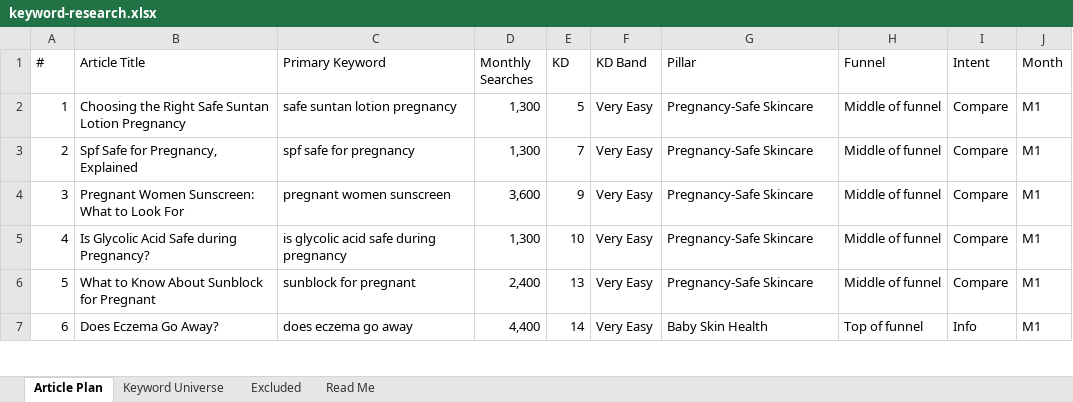
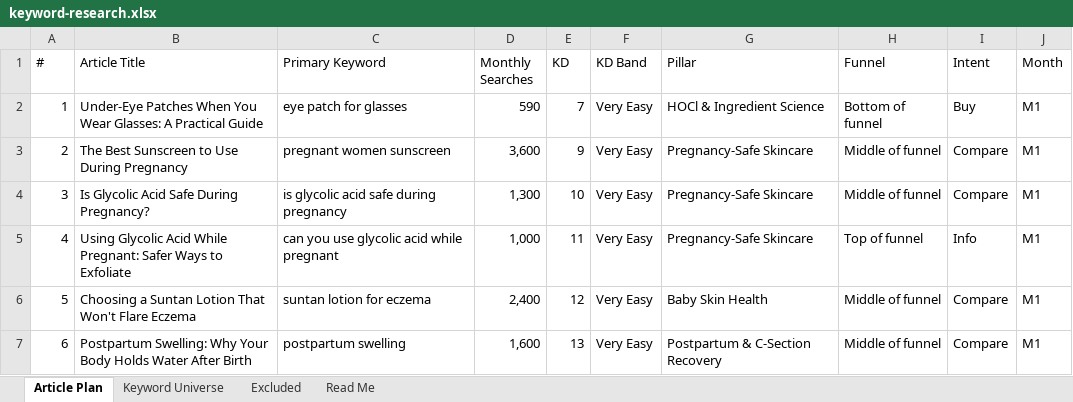
Before and after one commit to jonestj-boop/decks, an Excel workbook: decks/skin-revival-science/keyword-research.xlsx, sheet Article Plan, drawn as a sheet; only a part is shown; values as stored, in another font and other column widths than the file's, no cell formats; the diff covers the shown part only; the diff names each change by its address in the sheet, - before the commit and + after, or states it on an @@ line.

```diff
--- a/decks/skin-revival-science/keyword-research.xlsx (sheet Article Plan)
+++ b/decks/skin-revival-science/keyword-research.xlsx (sheet Article Plan)
-B2 (Article Title): Choosing the Right Safe Suntan Lotion Pregnancy
+B2 (Article Title): Under-Eye Patches When You Wear Glasses: A Practical Guide
-C2 (Primary Keyword): safe suntan lotion pregnancy
+C2 (Primary Keyword): eye patch for glasses
-D2 (Monthly Searches): 1,300
+D2 (Monthly Searches): 590
-E2 (KD): 5
+E2 (KD): 7
-G2 (Pillar): Pregnancy-Safe Skincare
+G2 (Pillar): HOCl & Ingredient Science
-H2 (Funnel): Middle of funnel
+H2 (Funnel): Bottom of funnel
-I2 (Intent): Compare
+I2 (Intent): Buy
-B3 (Article Title): Spf Safe for Pregnancy, Explained
+B3 (Article Title): The Best Sunscreen to Use During Pregnancy
-C3 (Primary Keyword): spf safe for pregnancy
+C3 (Primary Keyword): pregnant women sunscreen
-D3 (Monthly Searches): 1,300
+D3 (Monthly Searches): 3,600
-E3 (KD): 7
+E3 (KD): 9
-B4 (Article Title): Pregnant Women Sunscreen: What to Look For
+B4 (Article Title): Is Glycolic Acid Safe During Pregnancy?
-C4 (Primary Keyword): pregnant women sunscreen
+C4 (Primary Keyword): is glycolic acid safe during pregnancy
-D4 (Monthly Searches): 3,600
+D4 (Monthly Searches): 1,300
-E4 (KD): 9
+E4 (KD): 10
-B5 (Article Title): Is Glycolic Acid Safe during Pregnancy?
+B5 (Article Title): Using Glycolic Acid While Pregnant: Safer Ways to Exfoliate
-C5 (Primary Keyword): is glycolic acid safe during pregnancy
+C5 (Primary Keyword): can you use glycolic acid while pregnant
-D5 (Monthly Searches): 1,300
+D5 (Monthly Searches): 1,000
-E5 (KD): 10
+E5 (KD): 11
-H5 (Funnel): Middle of funnel
+H5 (Funnel): Top of funnel
-I5 (Intent): Compare
+I5 (Intent): Info
-B6 (Article Title): What to Know About Sunblock for Pregnant
+B6 (Article Title): Choosing a Suntan Lotion That Won't Flare Eczema
-C6 (Primary Keyword): sunblock for pregnant
+C6 (Primary Keyword): suntan lotion for eczema
-E6 (KD): 13
+E6 (KD): 12
-G6 (Pillar): Pregnancy-Safe Skincare
+G6 (Pillar): Baby Skin Health
-B7 (Article Title): Does Eczema Go Away?
+B7 (Article Title): Postpartum Swelling: Why Your Body Holds Water After Birth
-C7 (Primary Keyword): does eczema go away
+C7 (Primary Keyword): postpartum swelling
-D7 (Monthly Searches): 4,400
+D7 (Monthly Searches): 1,600
-E7 (KD): 14
+E7 (KD): 13
-G7 (Pillar): Baby Skin Health
+G7 (Pillar): Postpartum & C-Section Recovery
-H7 (Funnel): Top of funnel
+H7 (Funnel): Middle of funnel
-I7 (Intent): Info
+I7 (Intent): Compare
```
Also changed, not shown: 564 edited cells elsewhere in this sheet, sheet Keyword Universe, sheet Excluded, sheet Read Me, cell formats, 1 other file.
